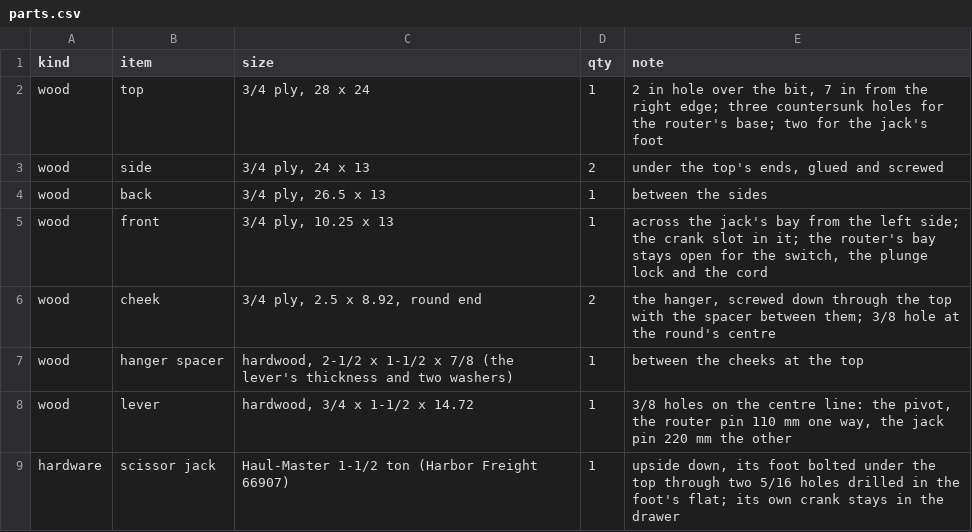
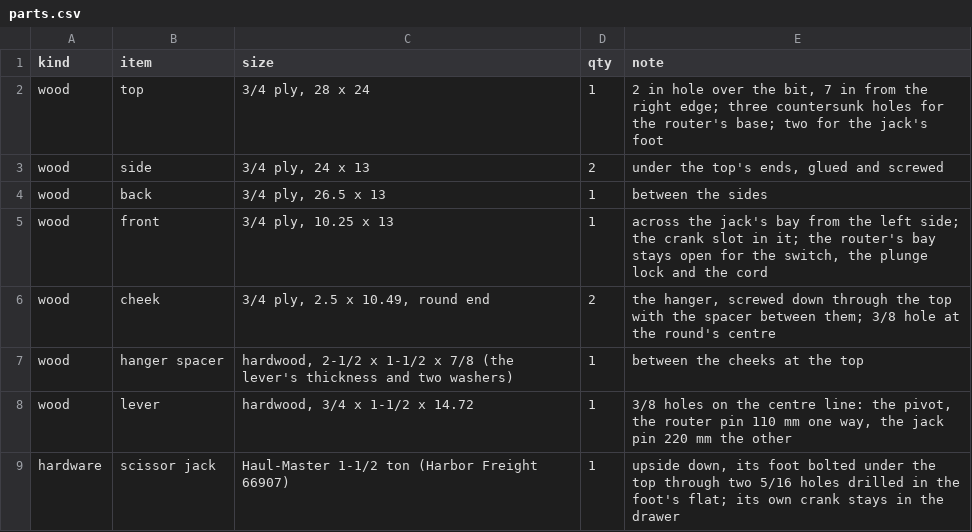
Before and after one commit to jcrigby/offkilter, a CSV file: examples/jack-table/out/parts.csv, drawn as a sheet; only a part is shown.

```diff
--- a/examples/jack-table/out/parts.csv
+++ b/examples/jack-table/out/parts.csv
@@ -5,3 +5,3 @@ wood,"back","3/4 ply, 26.5 x 13",1,"between the sides"
 wood,"front","3/4 ply, 10.25 x 13",1,"across the jack's bay from the left side; the crank slot in it; the router's bay stays open for the switch, the plunge lock and the cord"
-wood,"cheek","3/4 ply, 2.5 x 8.92, round end",2,"the hanger, screwed down through the top with the spacer between them; 3/8 hole at the round's centre"
+wood,"cheek","3/4 ply, 2.5 x 10.49, round end",2,"the hanger, screwed down through the top with the spacer between them; 3/8 hole at the round's centre"
 wood,"hanger spacer","hardwood, 2-1/2 x 1-1/2 x 7/8 (the lever's thickness and two washers)",1,"between the cheeks at the top"
```
Also changed, not shown: 19 other files.
